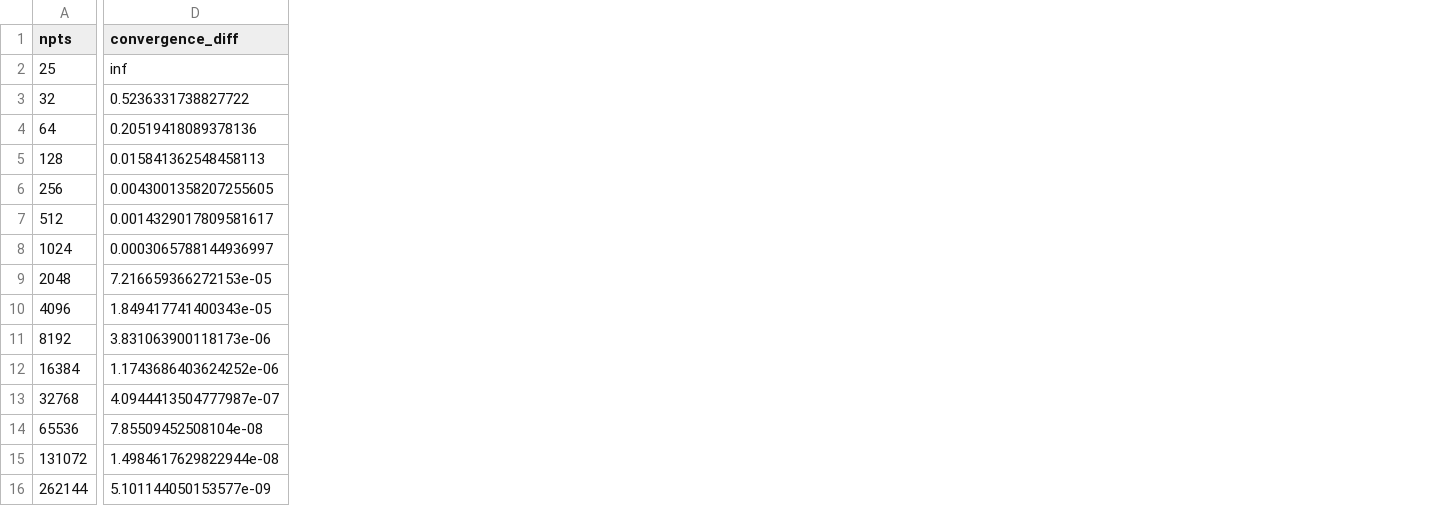
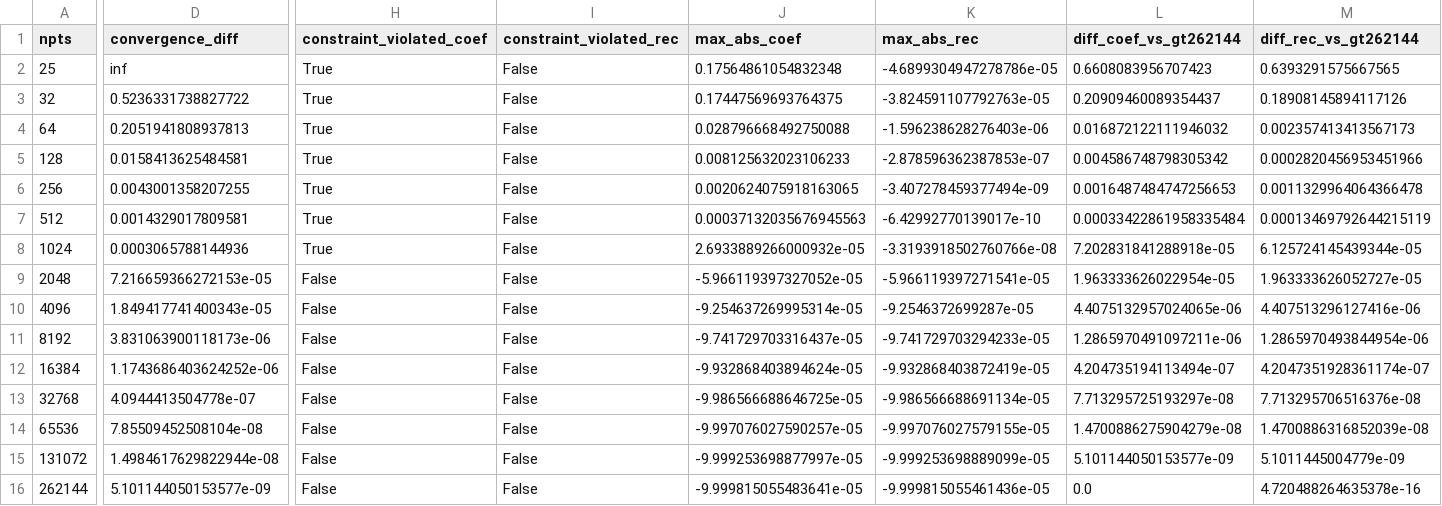
Before and after one commit to beevus77/qsppack, a CSV file: explorations/recovery/data/fgt_polynomial_space_convergence_deg_25_epsil4_N15.csv, drawn as a sheet; only a part is shown, gaps mark what is left out; the diff covers the shown part only; the diff names each change by its address in the sheet, - before the commit and + after, or states it on an @@ line.

Commit message:
a bunch of new data and plots for recovery analysis

```diff
--- a/explorations/recovery/data/fgt_polynomial_space_convergence_deg_25_epsil4_N15.csv
+++ b/explorations/recovery/data/fgt_polynomial_space_convergence_deg_25_epsil4_N15.csv
+column H (constraint_violated_coef), rows 2-16: True | True | True | True | True | True | True | False | False | False | False | False | False | False | False
+column I (constraint_violated_rec), rows 2-16: all False
+column J (max_abs_coef), rows 2-16: 0.17564861054832348 | 0.17447569693764375 | 0.028796668492750088 | 0.008125632023106233 | 0.0020624075918163065 | 0.00037132035676945563 | 2.6933889266000932e-05 | -5.966119397327052e-05 | -9.254637269995314e-05 | -9.741729703316437e-05 | -9.932868403894624e-05 | -9.986566688646725e-05 | -9.997076027590257e-05 | -9.999253698877997e-05 | -9.999815055483641e-05
+column K (max_abs_rec), rows 2-16: -4.6899304947278786e-05 | -3.824591107792763e-05 | -1.596238628276403e-06 | -2.878596362387853e-07 | -3.407278459377494e-09 | -6.42992770139017e-10 | -3.3193918502760766e-08 | -5.966119397271541e-05 | -9.2546372699287e-05 | -9.741729703294233e-05 | -9.932868403872419e-05 | -9.986566688691134e-05 | -9.997076027579155e-05 | -9.999253698889099e-05 | -9.999815055461436e-05
+column L (diff_coef_vs_gt262144), rows 2-16: 0.6608083956707423 | 0.20909460089354437 | 0.016872122111946032 | 0.004586748798305342 | 0.0016487484747256653 | 0.00033422861958335484 | 7.202831841288918e-05 | 1.963333626022954e-05 | 4.4075132957024065e-06 | 1.2865970491097211e-06 | 4.204735194113494e-07 | 7.713295725193297e-08 | 1.4700886275904279e-08 | 5.101144050153577e-09 | 0.0
+column M (diff_rec_vs_gt262144), rows 2-16: 0.6393291575667565 | 0.18908145894117126 | 0.002357413413567173 | 0.0002820456953451966 | 0.0011329964064366478 | 0.00013469792644215119 | 6.125724145439344e-05 | 1.963333626052727e-05 | 4.407513296127416e-06 | 1.2865970493844954e-06 | 4.2047351928361174e-07 | 7.713295706516376e-08 | 1.4700886316852039e-08 | 5.1011445004779e-09 | 4.720488264635378e-16
-D4 (convergence_diff): 0.20519418089378136
+D4 (convergence_diff): 0.2051941808937813
-D5 (convergence_diff): 0.015841362548458113
+D5 (convergence_diff): 0.0158413625484581
-D6 (convergence_diff): 0.0043001358207255605
+D6 (convergence_diff): 0.0043001358207255
-D7 (convergence_diff): 0.0014329017809581617
+D7 (convergence_diff): 0.0014329017809581
-D8 (convergence_diff): 0.0003065788144936997
+D8 (convergence_diff): 0.0003065788144936
-D13 (convergence_diff): 4.0944413504777987e-07
+D13 (convergence_diff): 4.0944413504778e-07
```
Also changed, not shown: 2 added columns and 1 edited cell elsewhere in this file, explorations/recovery/data/fgt_polynomial_space_convergence_deg_51_epsil4_N15.csv, 19 other files.
